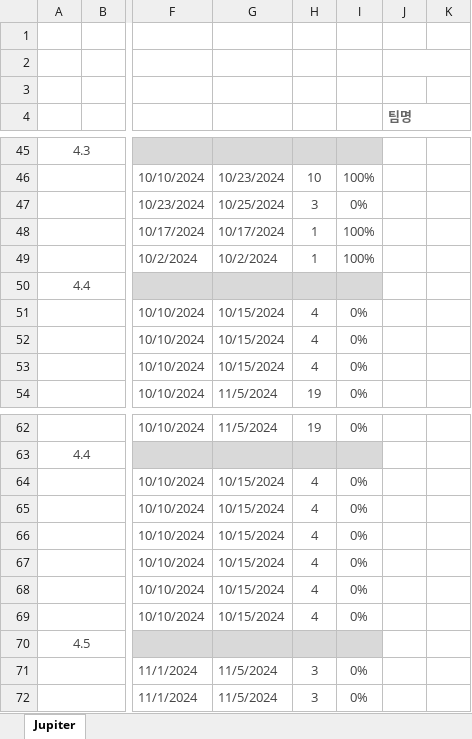
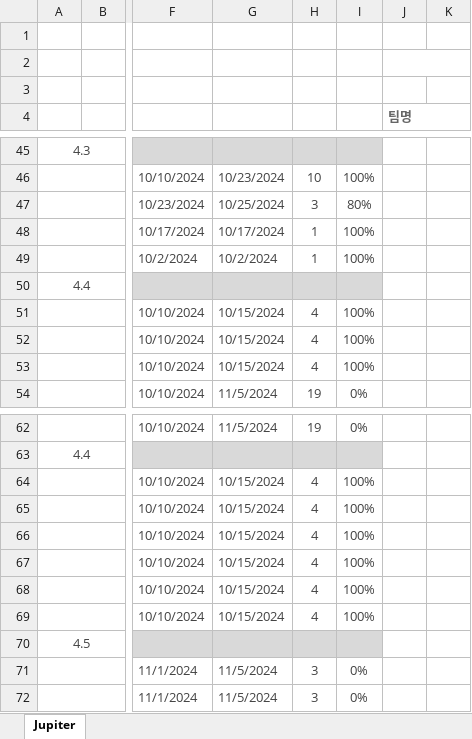
Before and after one commit to Kangchaeyun77/ecommerce7th, an Excel workbook: resource/20.begin/220.schedule/221.HappySteps_WBS_구축일정표.xlsx, sheet Jupiter, drawn as a sheet; only a part is shown, gaps mark what is left out; values as stored, in another font and other column widths than the file's, no borders; conditional formats not drawn; the diff covers the shown part only; the diff names each change by its address in the sheet, - before the commit and + after, or states it on an @@ line.

```diff
--- a/resource/20.begin/220.schedule/221.HappySteps_WBS_구축일정표.xlsx (sheet Jupiter)
+++ b/resource/20.begin/220.schedule/221.HappySteps_WBS_구축일정표.xlsx (sheet Jupiter)
-I47: 0%
+I47: 80%
-I51:I53: 0%
+I51:I53: 100%
-I64:I69: 0%
+I64:I69: 100%
```
Also changed, not shown: 2 removed rows, 35 edited cells and cell formats elsewhere in this sheet, formulas that keep their value.
